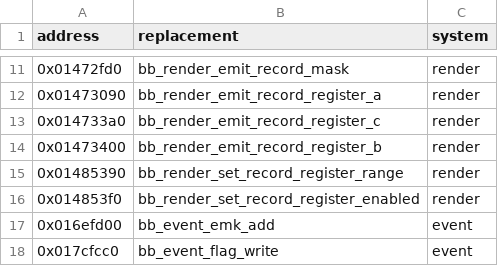
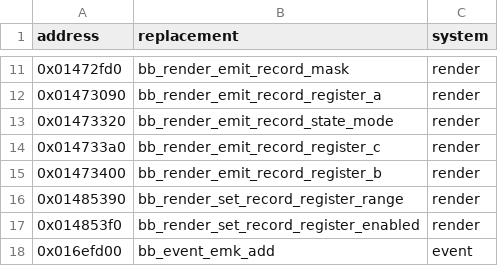
Before and after one commit to evill33t/Paleblood, a CSV file: game/hooks.csv, drawn as a sheet; only a part is shown, gaps mark what is left out; the shorter side is filled out with more unchanged rows; the diff names each change by its address in the sheet, - before the commit and + after, or states it on an @@ line.

```diff
--- a/game/hooks.csv
+++ b/game/hooks.csv
+row 13: 0x01473320 | bb_render_emit_record_state_mode | render
```
Also changed, not shown: symbols/functions.csv, 3 other files.
